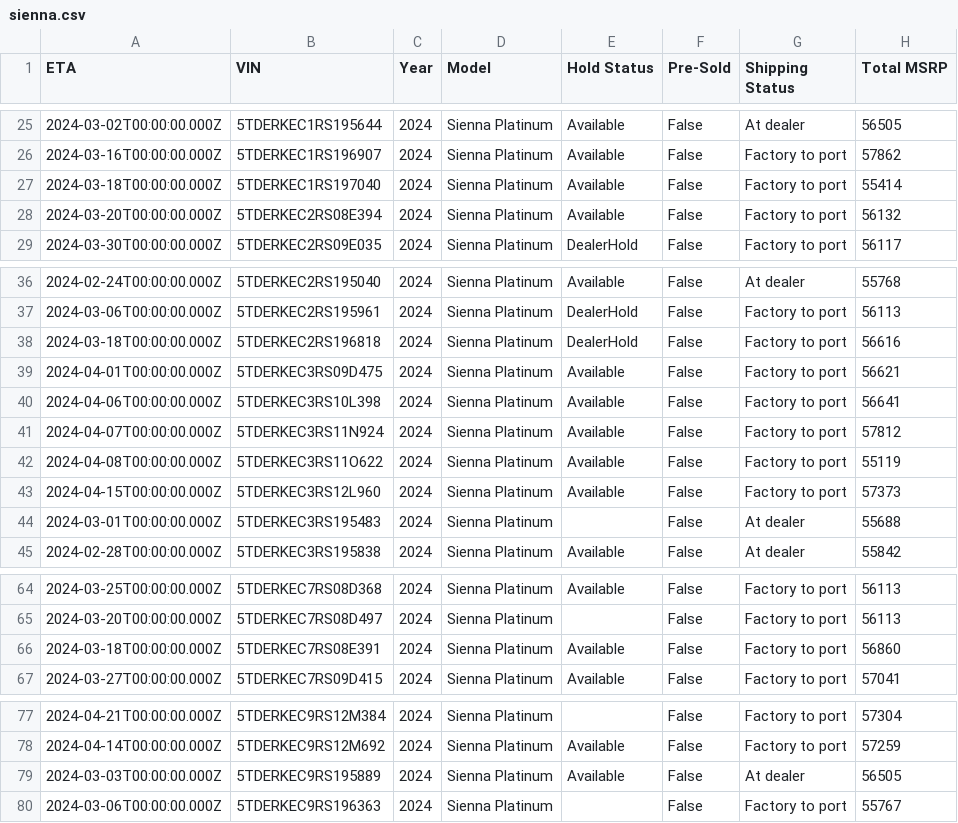
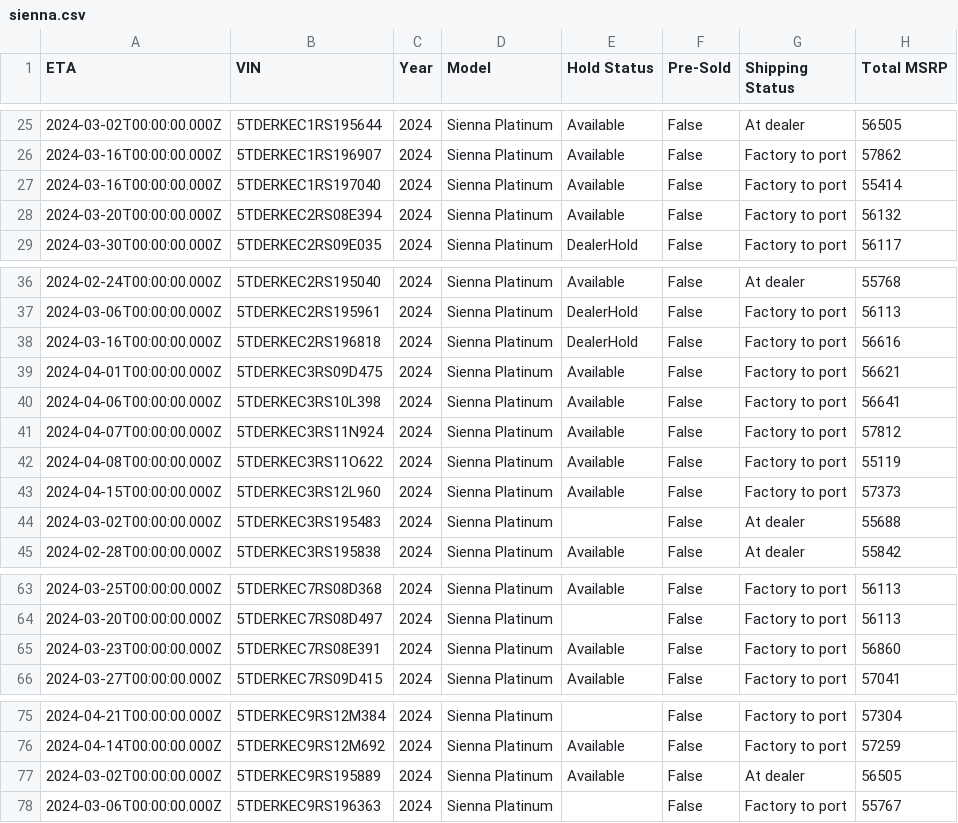
Before and after one commit to ianko/sienna_grabber, a CSV file: output/sienna.csv, drawn as a sheet; only a part is shown, gaps mark what is left out; addresses are those after the commit; the diff covers the shown part only; the diff names each change by its address in the sheet, - before the commit and + after, or states it on an @@ line.

```diff
--- a/output/sienna.csv
+++ b/output/sienna.csv
-A27 (ETA): 2024-03-18T00:00:00.000Z
+A27 (ETA): 2024-03-16T00:00:00.000Z
-A38 (ETA): 2024-03-18T00:00:00.000Z
+A38 (ETA): 2024-03-16T00:00:00.000Z
-A44 (ETA): 2024-03-01T00:00:00.000Z
+A44 (ETA): 2024-03-02T00:00:00.000Z
-A65 (ETA): 2024-03-18T00:00:00.000Z
+A65 (ETA): 2024-03-23T00:00:00.000Z
-A77 (ETA): 2024-03-03T00:00:00.000Z
+A77 (ETA): 2024-03-02T00:00:00.000Z
```
Also changed, not shown: 2 removed rows and 20 edited cells elsewhere in this file, 1 other file.
